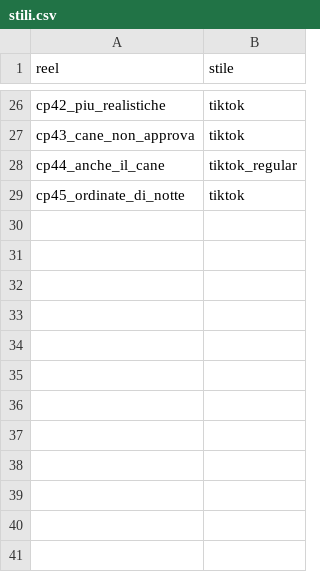
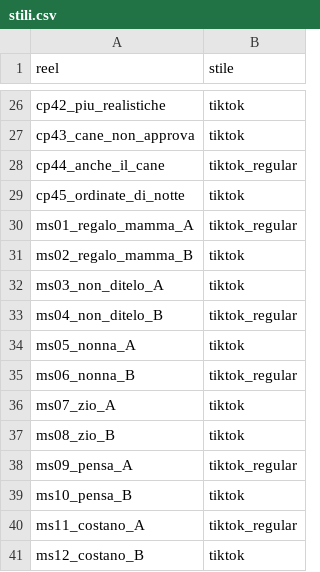
Before and after one commit to yassineben2004-droid/auto-edit-post, a CSV file: clip_montate/ciabattepazze/stili.csv, drawn as a sheet; only a part is shown, gaps mark what is left out; the diff names each change by its address in the sheet, - before the commit and + after, or states it on an @@ line.

Commit message:
reel montati 2026-11-14 10:55

```diff
--- a/clip_montate/ciabattepazze/stili.csv
+++ b/clip_montate/ciabattepazze/stili.csv
+row 30: ms01_regalo_mamma_A | tiktok_regular
+row 31: ms02_regalo_mamma_B | tiktok
+row 32: ms03_non_ditelo_A | tiktok
+row 33: ms04_non_ditelo_B | tiktok_regular
+row 34: ms05_nonna_A | tiktok
+row 35: ms06_nonna_B | tiktok_regular
+row 36: ms07_zio_A | tiktok
+row 37: ms08_zio_B | tiktok
+row 38: ms09_pensa_A | tiktok_regular
+row 39: ms10_pensa_B | tiktok
+row 40: ms11_costano_A | tiktok_regular
+row 41: ms12_costano_B | tiktok
```
Also changed, not shown: 12 other files.
